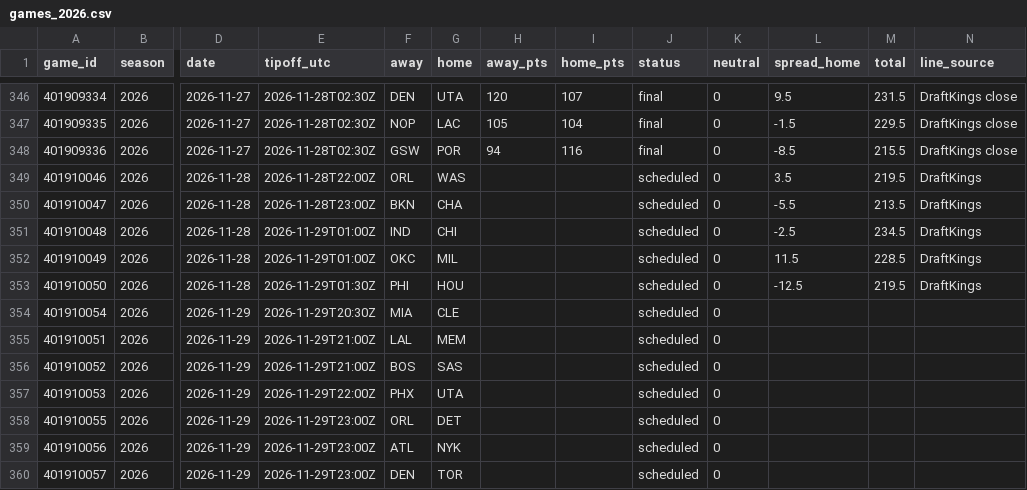
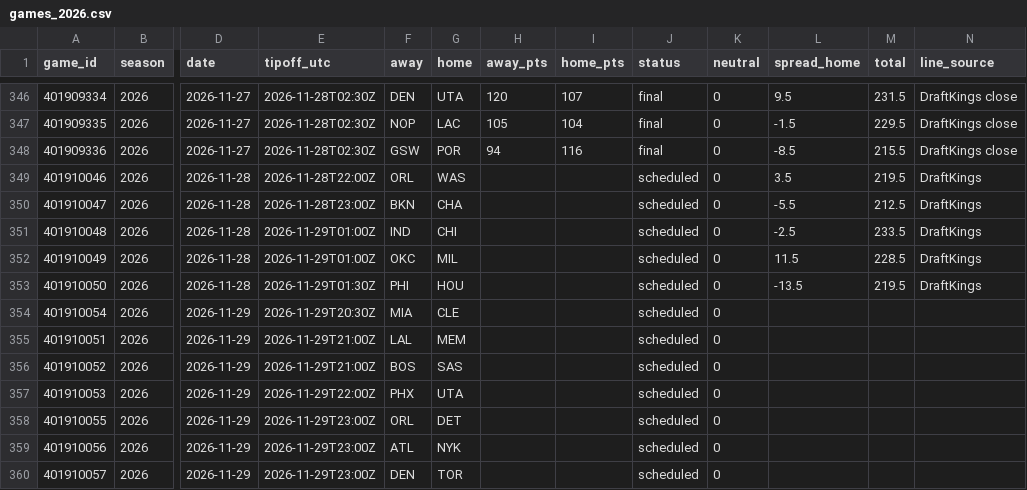
Before and after one commit to adnwkr/KalshiAgent, a CSV file: nba-kalshi/data/results/games_2026.csv, drawn as a sheet; only a part is shown, gaps mark what is left out; the diff names each change by its address in the sheet, - before the commit and + after, or states it on an @@ line.

```diff
--- a/nba-kalshi/data/results/games_2026.csv
+++ b/nba-kalshi/data/results/games_2026.csv
-M350 (total): 213.5
+M350 (total): 212.5
-M351 (total): 234.5
+M351 (total): 233.5
-L353 (spread_home): -12.5
+L353 (spread_home): -13.5
```
Also changed, not shown: 17 other files.
